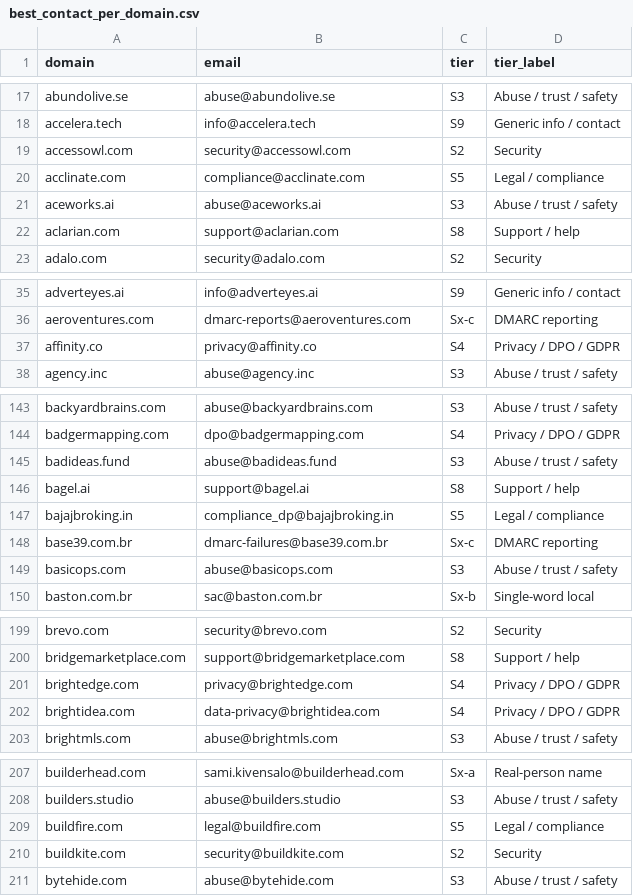
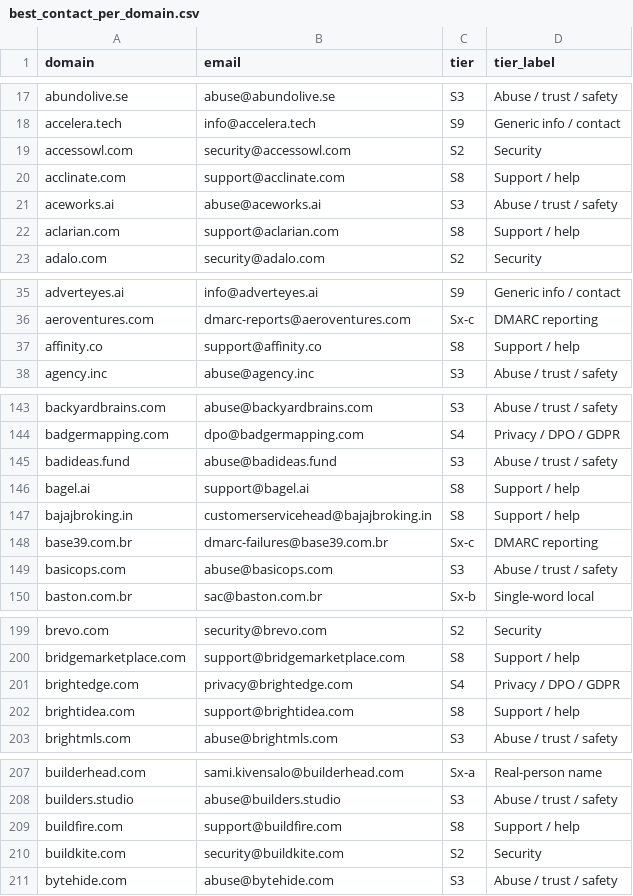
Before and after one commit to nikhilkaushik12345/mcp-oauth-contact-emails, a CSV file: all-emails/best_contact_per_domain.csv, drawn as a sheet; only a part is shown, gaps mark what is left out; the diff covers the shown part only.

Commit message:
Update best_contact_per_domain.csv: new tier order

```diff
--- a/all-emails/best_contact_per_domain.csv
+++ b/all-emails/best_contact_per_domain.csv
@@ -19,3 +19,3 @@ accelera.tech,info@accelera.tech,S9,Generic info / contact
 accessowl.com,security@accessowl.com,S2,Security
-acclinate.com,compliance@acclinate.com,S5,Legal / compliance
+acclinate.com,support@acclinate.com,S8,Support / help
 aceworks.ai,abuse@aceworks.ai,S3,Abuse / trust / safety
@@ -36,3 +36,3 @@ adverteyes.ai,info@adverteyes.ai,S9,Generic info / contact
 aeroventures.com,dmarc-reports@aeroventures.com,Sx-c,DMARC reporting
-affinity.co,privacy@affinity.co,S4,Privacy / DPO / GDPR
+affinity.co,support@affinity.co,S8,Support / help
 agency.inc,abuse@agency.inc,S3,Abuse / trust / safety
@@ -146,3 +146,3 @@ badideas.fund,abuse@badideas.fund,S3,Abuse / trust / safety
 bagel.ai,support@bagel.ai,S8,Support / help
-bajajbroking.in,compliance_dp@bajajbroking.in,S5,Legal / compliance
+bajajbroking.in,customerservicehead@bajajbroking.in,S8,Support / help
 base39.com.br,dmarc-failures@base39.com.br,Sx-c,DMARC reporting
@@ -201,3 +201,3 @@ bridgemarketplace.com,support@bridgemarketplace.com,S8,Support / help
 brightedge.com,privacy@brightedge.com,S4,Privacy / DPO / GDPR
-brightidea.com,data-privacy@brightidea.com,S4,Privacy / DPO / GDPR
+brightidea.com,support@brightidea.com,S8,Support / help
 brightmls.com,abuse@brightmls.com,S3,Abuse / trust / safety
@@ -208,3 +208,3 @@ builderhead.com,sami.kivensalo@builderhead.com,Sx-a,Real-person name
 builders.studio,abuse@builders.studio,S3,Abuse / trust / safety
-buildfire.com,legal@buildfire.com,S5,Legal / compliance
+buildfire.com,support@buildfire.com,S8,Support / help
 buildkite.com,security@buildkite.com,S2,Security
```
Also changed, not shown: 144 edited cells elsewhere in this file.
